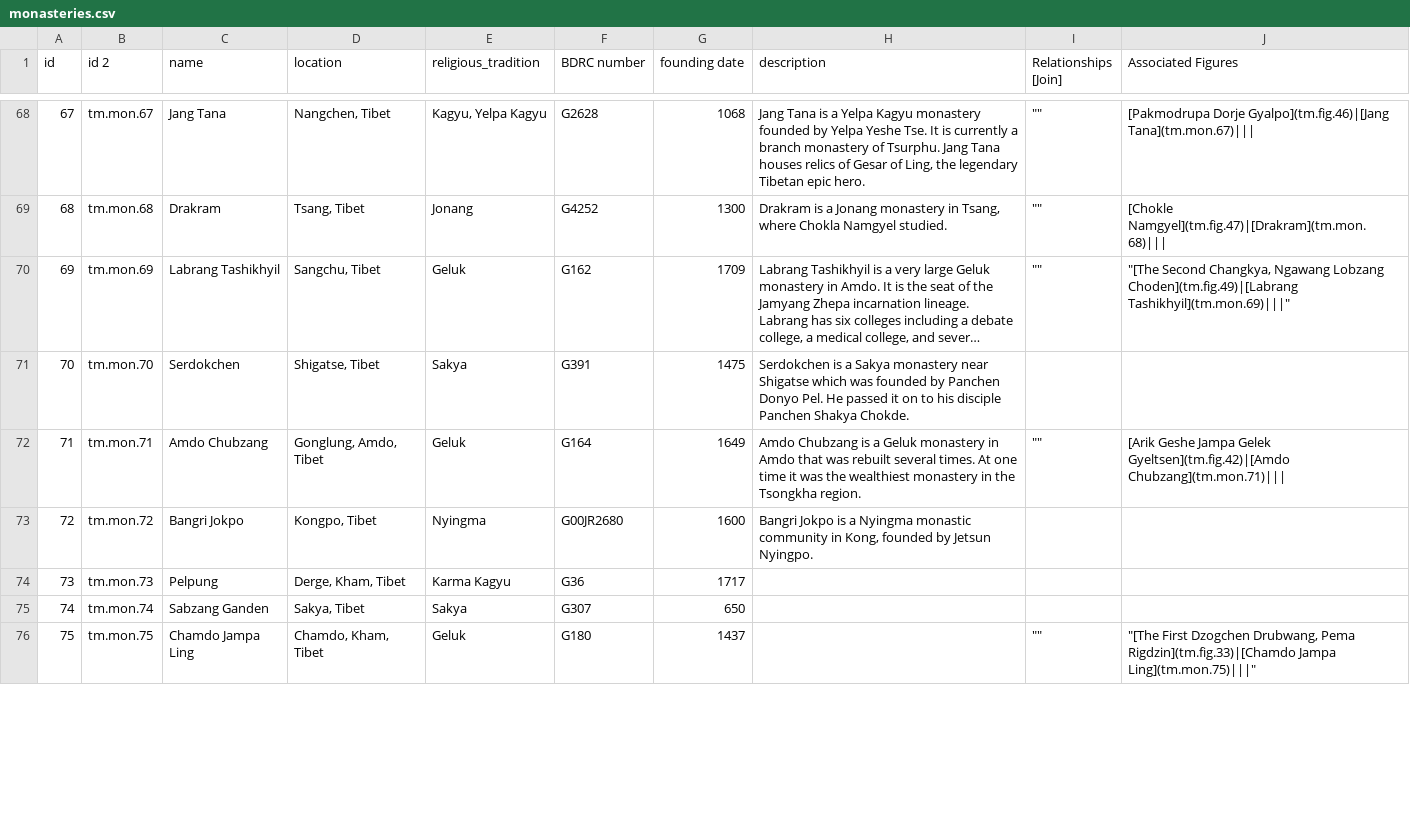
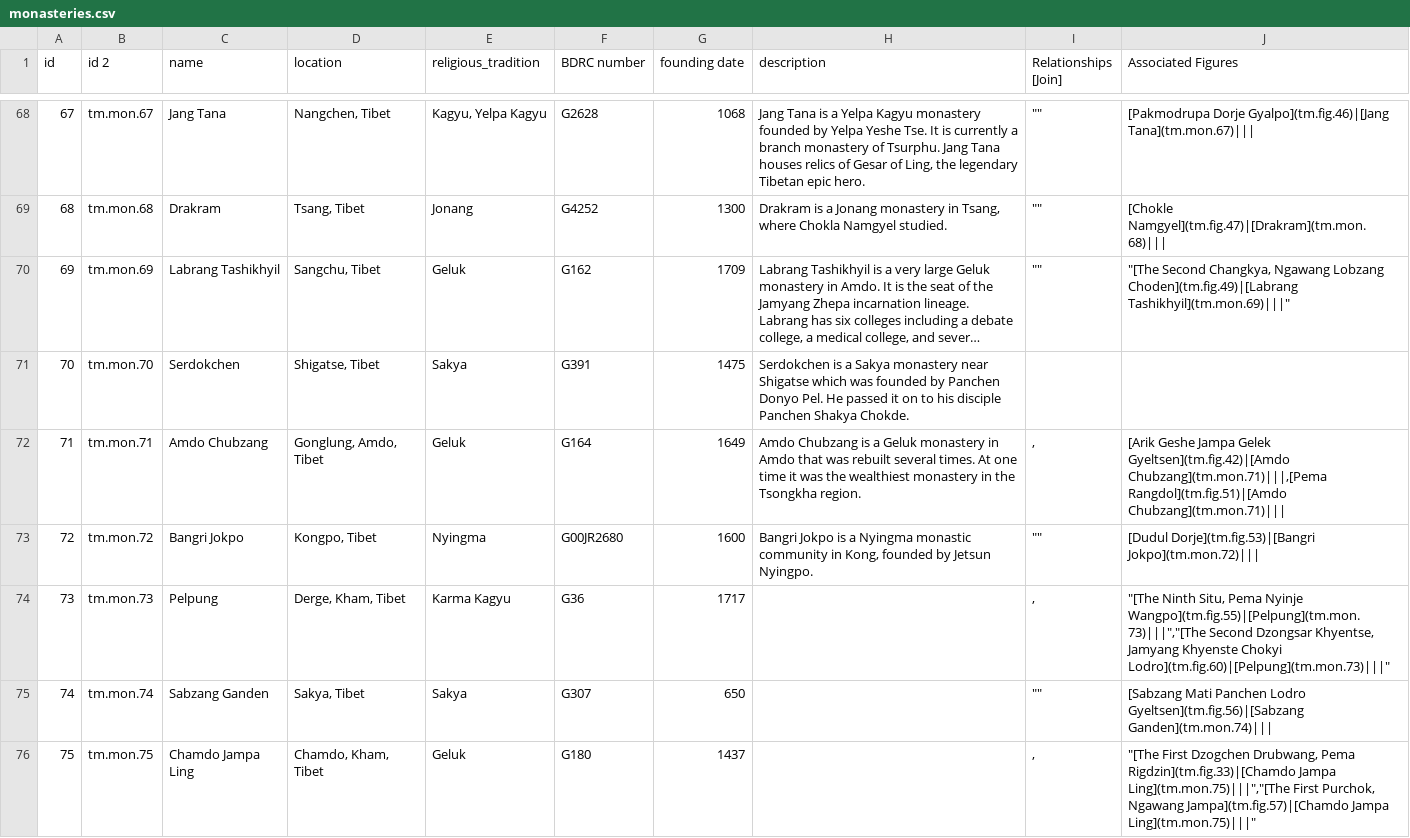
Before and after one commit to CDRH/data_tibetan-monasteries, a CSV file: source/csv/monasteries.csv, drawn as a sheet; only a part is shown, gaps mark what is left out; long unchanged cells end in …; the diff covers the shown part only.

Commit message:
update spreadsheets with more data

```diff
--- a/source/csv/monasteries.csv
+++ b/source/csv/monasteries.csv
@@ -78,6 +78,6 @@
 70,tm.mon.70,Serdokchen,"Shigatse, Tibet",Sakya,G391,1475,Serdokchen is a Sakya monastery near Shigatse which was founded by Panchen Donyo Pel. He passed it on to his disciple Panchen Shakya Chokde.,,
-71,tm.mon.71,Amdo Chubzang,"Gonglung, Amdo, Tibet",Geluk,G164,1649,Amdo Chubzang is a Geluk monastery in Amdo that was rebuilt several times. At one time it was the wealthiest monastery in the Tsongkha region.,"""""",[Arik Geshe Jampa Gelek Gyeltsen](tm.fig.42)|[Amdo Chubzang](tm.mon.71)|||
-72,tm.mon.72,Bangri Jokpo,"Kongpo, Tibet",Nyingma,G00JR2680,1600,"Bangri Jokpo is a Nyingma monastic community in Kong, founded by Jetsun Nyingpo.",,
-73,tm.mon.73,Pelpung,"Derge, Kham, Tibet",Karma Kagyu,G36,1717,,,
-74,tm.mon.74,Sabzang Ganden,"Sakya, Tibet",Sakya,G307,650,,,
-75,tm.mon.75,Chamdo Jampa Ling,"Chamdo, Kham, Tibet",Geluk,G180,1437,,"""""","""[The First Dzogchen Drubwang, Pema Rigdzin](tm.fig.33)|[Chamdo Jampa Ling](tm.mon.75)|||"""
+71,tm.mon.71,Amdo Chubzang,"Gonglung, Amdo, Tibet",Geluk,G164,1649,Amdo Chubzang is a Geluk monastery in Amdo that was rebuilt several times. At one time it was the wealthiest monastery in the Tsongkha region.,",","[Arik Geshe Jampa Gelek Gyeltsen](tm.fig.42)|[Amdo Chubzang](tm.mon.71)|||,[Pema Rangdol](tm.fig.51)|[Amdo Chubzang](tm.mon.71)|||"
+72,tm.mon.72,Bangri Jokpo,"Kongpo, Tibet",Nyingma,G00JR2680,1600,"Bangri Jokpo is a Nyingma monastic community in Kong, founded by Jetsun Nyingpo.","""""",[Dudul Dorje](tm.fig.53)|[Bangri Jokpo](tm.mon.72)|||
+73,tm.mon.73,Pelpung,"Derge, Kham, Tibet",Karma Kagyu,G36,1717,,",","""[The Ninth Situ, Pema Nyinje Wangpo](tm.fig.55)|[Pelpung](tm.mon.73)|||"",""[The Second Dzongsar Khyentse, Jamyang Khyenste Chokyi Lodro](tm.fig.60)|[Pelpung](tm.mon.73)|||"""
+74,tm.mon.74,Sabzang Ganden,"Sakya, Tibet",Sakya,G307,650,,"""""",[Sabzang Mati Panchen Lodro Gyeltsen](tm.fig.56)|[Sabzang Ganden](tm.mon.74)|||
+75,tm.mon.75,Chamdo Jampa Ling,"Chamdo, Kham, Tibet",Geluk,G180,1437,,",","""[The First Dzogchen Drubwang, Pema Rigdzin](tm.fig.33)|[Chamdo Jampa Ling](tm.mon.75)|||"",""[The First Purchok, Ngawang Jampa](tm.fig.57)|[Chamdo Jampa Ling](tm.mon.75)|||"""
```
Also changed, not shown: 6 added rows and 70 edited cells elsewhere in this file, source/csv/figures.csv.
